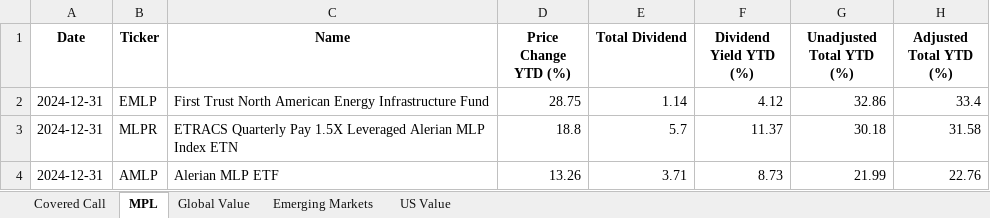
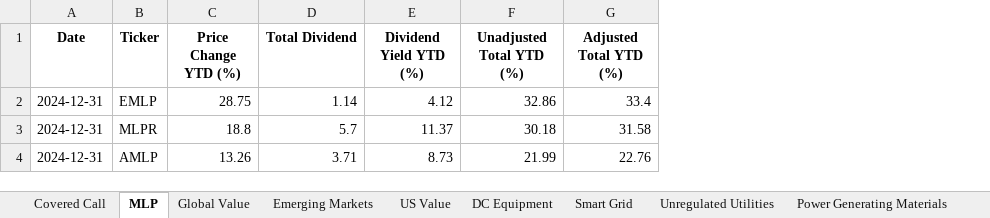
Before and after one commit to Shudi-Zhao/ShudiTheDataScientist.github.io, an Excel workbook: data/Tickers_YTD_Returns_2024.xlsx, sheet MLP, drawn as a sheet; values as stored, in another font and other column widths than the file's, no borders; the diff names each change by its address in the sheet, - before the commit and + after, or states it on an @@ line.

```diff
--- a/data/Tickers_YTD_Returns_2024.xlsx (sheet MLP)
+++ b/data/Tickers_YTD_Returns_2024.xlsx (sheet MLP)
-sheet tab: MPL
+sheet tab: MLP
+sheet tab: DC Equipment
+sheet tab: Smart Grid
+sheet tab: Unregulated Utilities
+sheet tab: Power Generating Materials
-column C (Name), rows 2-4: First Trust North American Energy Infrastructure Fund | ETRACS Quarterly Pay 1.5X Leveraged Alerian MLP Index ETN | Alerian MLP ETF
```
Also changed, not shown: sheet Emerging Markets, sheet Covered Call, sheet US Value, sheet Global Value, other sheet tabs, data/Tickers_YTD_Returns_2025.xlsx, 1 other file.
